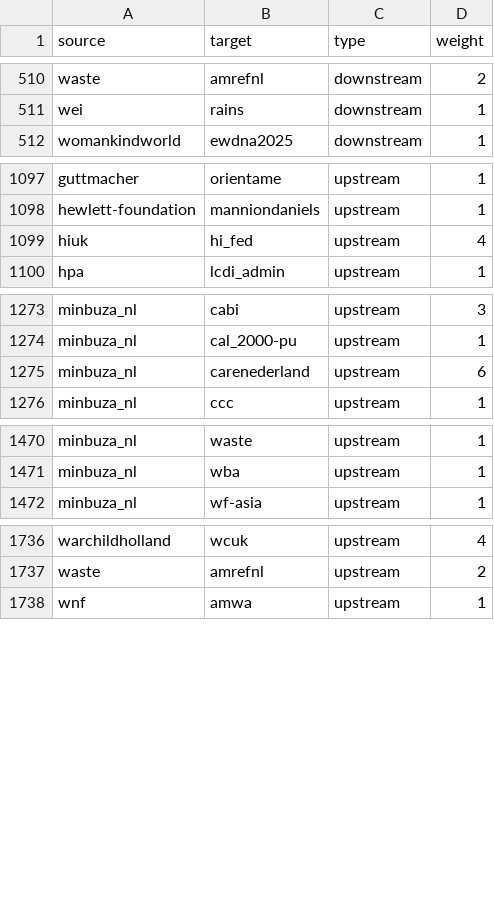
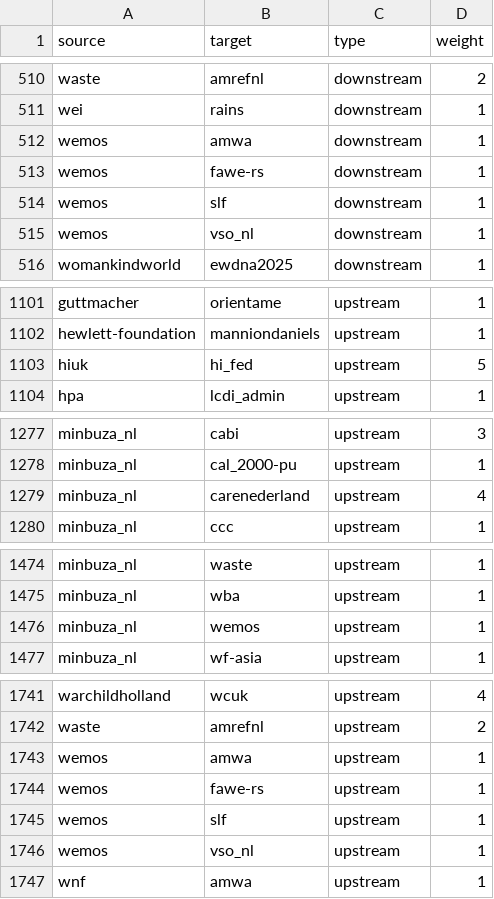
Before and after one commit to andylolz/traceability, a CSV file: links.csv, drawn as a sheet; only a part is shown, gaps mark what is left out.

Commit message:
Deploying to gh-pages from  @ 3dd9fb0169f10f756769f0839059b05ec664e5b7 🚀

```diff
--- a/links.csv
+++ b/links.csv
@@ -511,2 +511,6 @@ waste,amrefnl,downstream,2
 wei,rains,downstream,1
+wemos,amwa,downstream,1
+wemos,fawe-rs,downstream,1
+wemos,slf,downstream,1
+wemos,vso_nl,downstream,1
 womankindworld,ewdna2025,downstream,1
@@ -1098,3 +1102,3 @@ guttmacher,orientame,upstream,1
 hewlett-foundation,manniondaniels,upstream,1
-hiuk,hi_fed,upstream,4
+hiuk,hi_fed,upstream,5
 hpa,lcdi_admin,upstream,1
@@ -1274,3 +1278,3 @@ minbuza_nl,cabi,upstream,3
 minbuza_nl,cal_2000-pu,upstream,1
-minbuza_nl,carenederland,upstream,6
+minbuza_nl,carenederland,upstream,4
 minbuza_nl,ccc,upstream,1
@@ -1471,2 +1475,3 @@ minbuza_nl,waste,upstream,1
 minbuza_nl,wba,upstream,1
+minbuza_nl,wemos,upstream,1
 minbuza_nl,wf-asia,upstream,1
@@ -1737,2 +1742,6 @@ warchildholland,wcuk,upstream,4
 waste,amrefnl,upstream,2
+wemos,amwa,upstream,1
+wemos,fawe-rs,upstream,1
+wemos,slf,upstream,1
+wemos,vso_nl,upstream,1
 wnf,amwa,upstream,1
```
